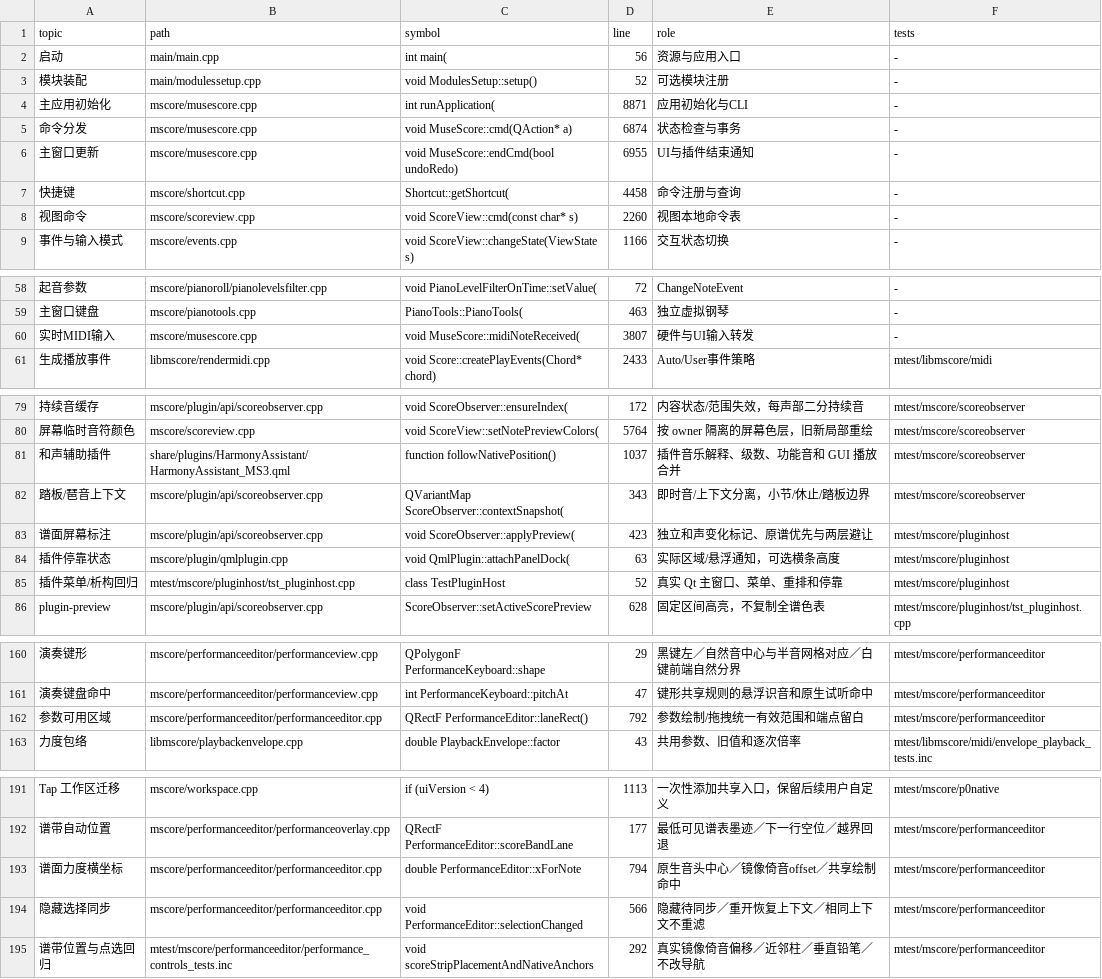
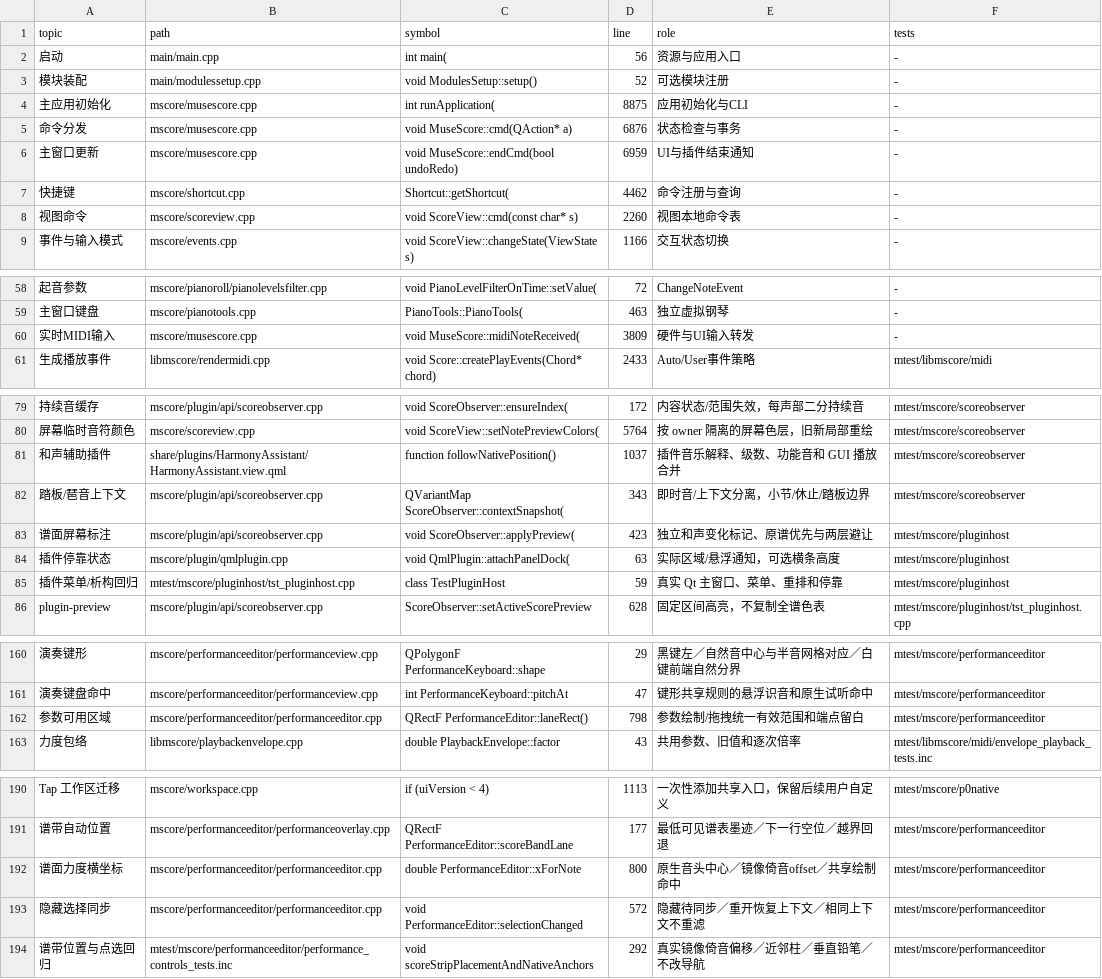
Before and after one commit to Freddd13/MuseScore, a TSV file: personal/docs/source-map.tsv, drawn as a sheet; only a part is shown, gaps mark what is left out; addresses are those after the commit; the diff covers the shown part only; the diff names each change by its address in the sheet, - before the commit and + after, or states it on an @@ line.

Commit message:
Add native Harmony and embedded Performance Expression tools (0.58.0)

```diff
--- a/personal/docs/source-map.tsv
+++ b/personal/docs/source-map.tsv
-D4 (line): 8871
+D4 (line): 8875
-D5 (line): 6874
+D5 (line): 6876
-D6 (line): 6955
+D6 (line): 6959
-D7 (line): 4458
+D7 (line): 4462
-D60 (line): 3807
+D60 (line): 3809
-B81 (path): share/plugins/HarmonyAssistant/HarmonyAssistant_MS3.qml
+B81 (path): share/plugins/HarmonyAssistant/HarmonyAssistant.view.qml
-D85 (line): 52
+D85 (line): 59
-D162 (line): 792
+D162 (line): 798
-D192 (line): 794
+D192 (line): 800
-D193 (line): 566
+D193 (line): 572
```
Also changed, not shown: 2 added rows, 3 removed rows and 24 edited cells elsewhere in this file, 24 other files.
